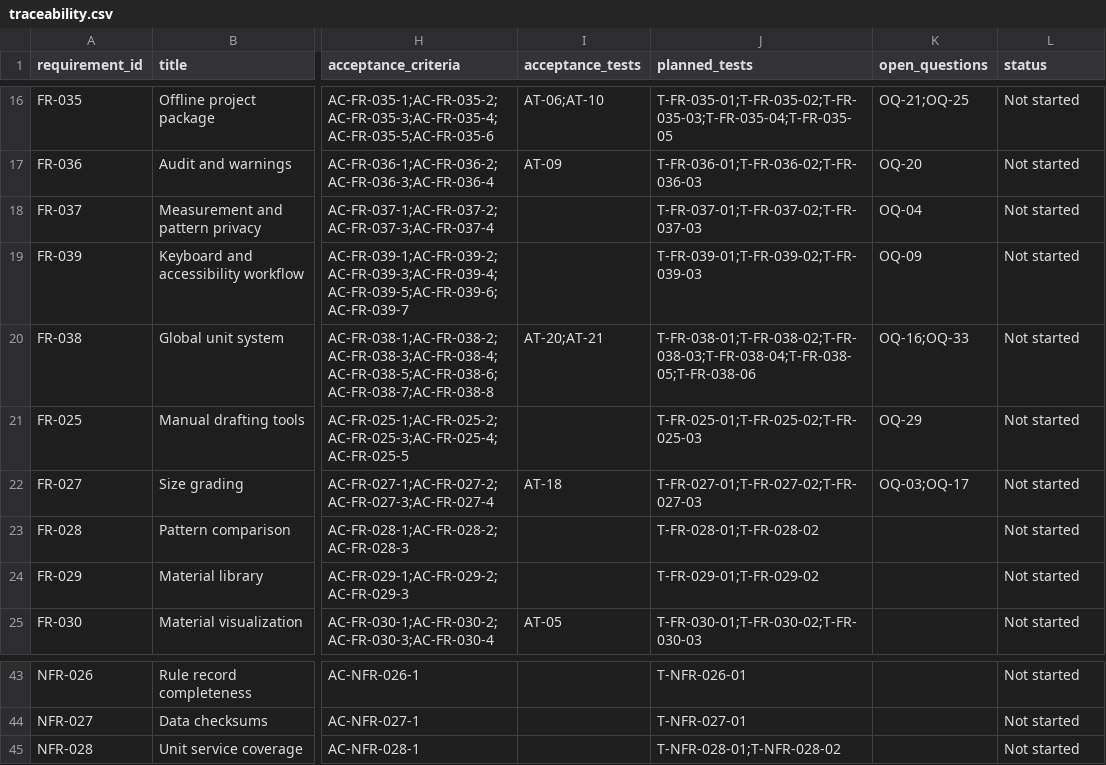
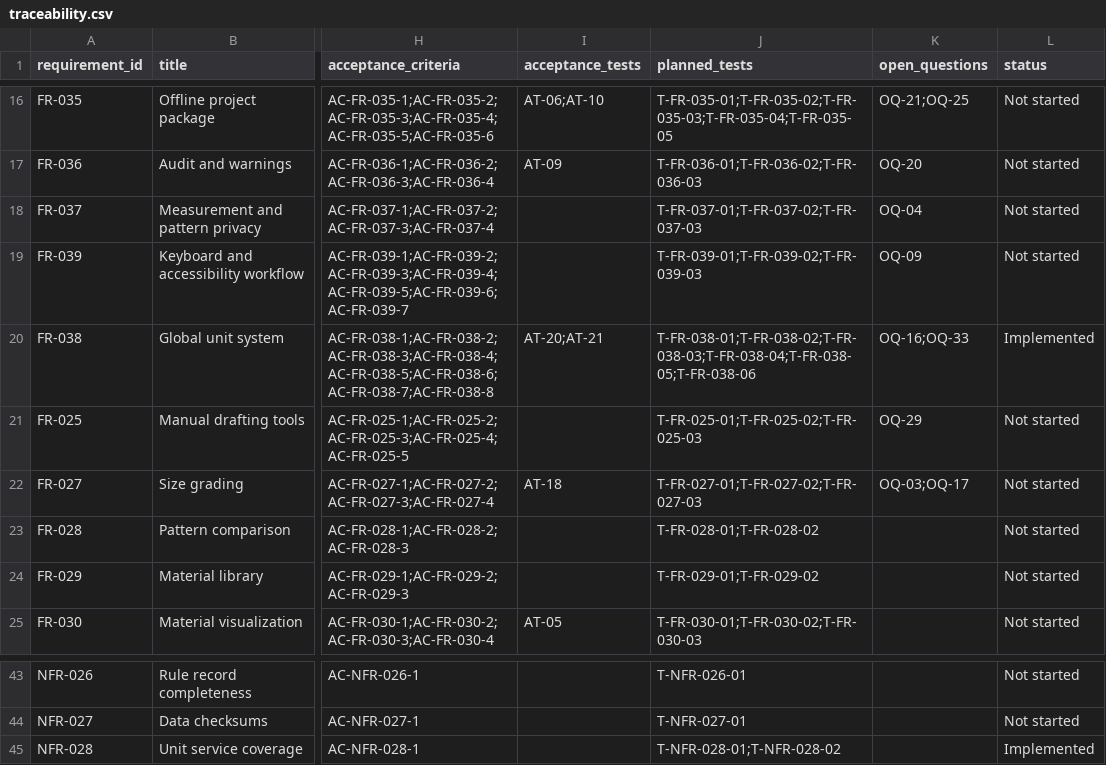
Before and after one commit to Izaek256/formdraft, a CSV file: docs/requirements/traceability.csv, drawn as a sheet; only a part is shown, gaps mark what is left out; the diff names each change by its address in the sheet, - before the commit and + after, or states it on an @@ line.

Commit message:
doc(S01): mark FR-038 and NFR-028 Implemented in traceability
Status set to Implemented after all S01 tests pass and all verification
commands pass. Only the lead developer sets Verified.

```diff
--- a/docs/requirements/traceability.csv
+++ b/docs/requirements/traceability.csv
-L20 (status): Not started
+L20 (status): Implemented
-L45 (status): Not started
+L45 (status): Implemented
```
